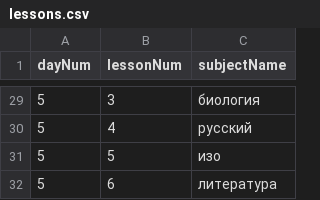
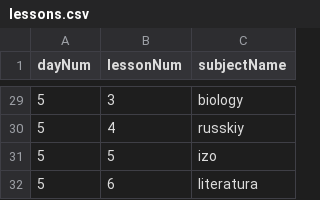
Before and after one commit to smdyan/school, a CSV file: fastapi/src/assets/lessons.csv, drawn as a sheet; only a part is shown, gaps mark what is left out; the diff covers the shown part only.

```diff
--- a/fastapi/src/assets/lessons.csv
+++ b/fastapi/src/assets/lessons.csv
@@ -29,4 +29,4 @@ dayNum,lessonNum,subjectName
-5,3,биология
-5,4,русский
-5,5,изо
-5,6,литература
+5,3,biology
+5,4,russkiy
+5,5,izo
+5,6,literatura
```
Also changed, not shown: 27 edited cells elsewhere in this file.
